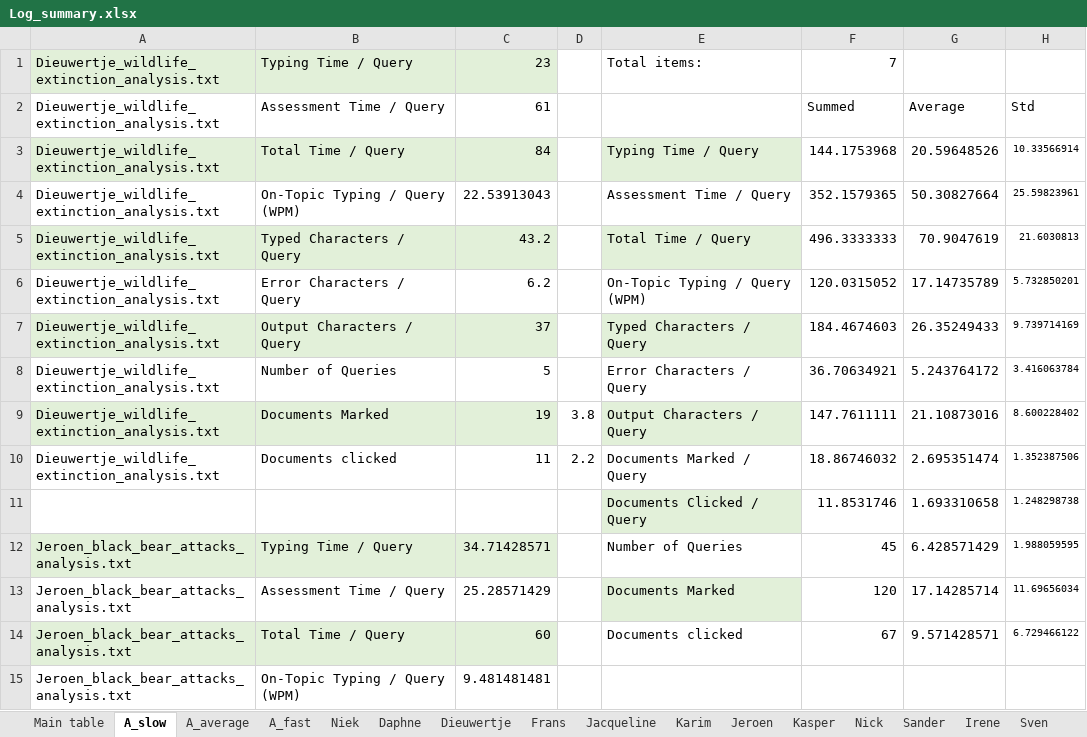
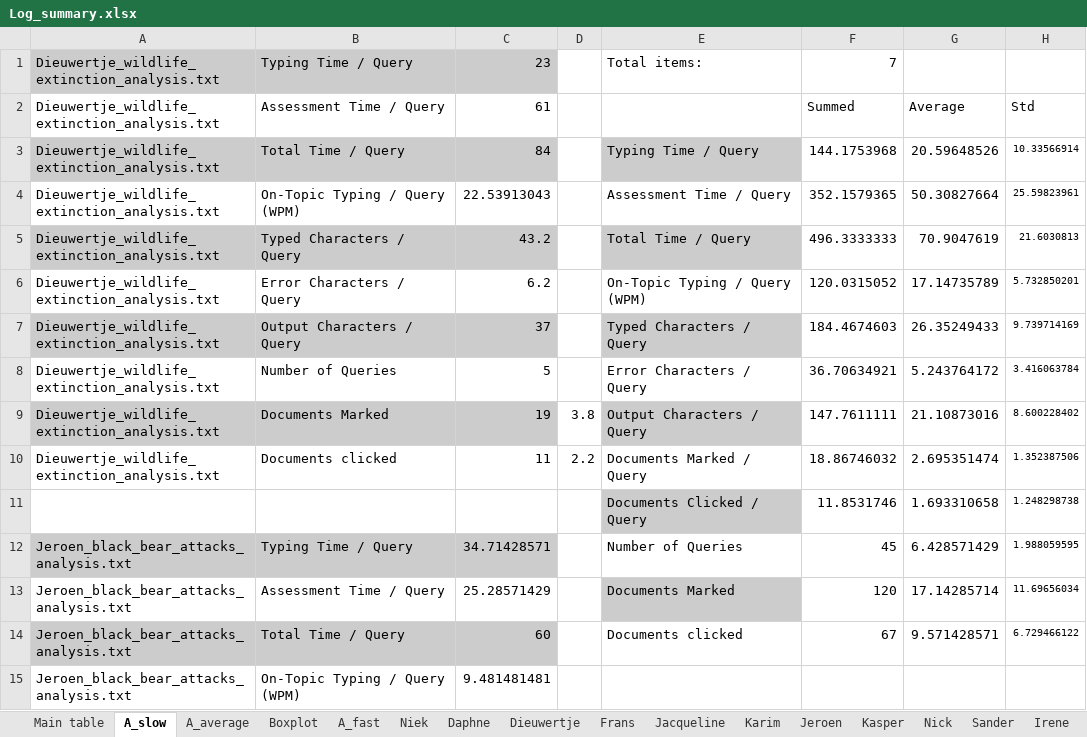
Before and after one commit to niekvanderlaan/information-retrieval-qwerty, an Excel workbook: Log_summary.xlsx, sheet A_slow, drawn as a sheet; only a part is shown; values as stored, in another font and other column widths than the file's, no borders; the diff covers the shown part only; the diff names each change by its address in the sheet, - before the commit and + after, or states it on an @@ line.

```diff
--- a/Log_summary.xlsx (sheet A_slow)
+++ b/Log_summary.xlsx (sheet A_slow)
+sheet tab: Boxplot
-A1:C1 fill: #E2F0D9
+A1:C1 fill: #CCCCCC
-A3:C3 fill: #E2F0D9
+A3:C3 fill: #CCCCCC
-E3 fill: #E2F0D9
+E3 fill: #CCCCCC
-A5:C5 fill: #E2F0D9
+A5:C5 fill: #CCCCCC
-E5 fill: #E2F0D9
+E5 fill: #CCCCCC
-A7:C7 fill: #E2F0D9
+A7:C7 fill: #CCCCCC
-E7 fill: #E2F0D9
+E7 fill: #CCCCCC
-A9:C9 fill: #E2F0D9
+A9:C9 fill: #CCCCCC
-E9 fill: #E2F0D9
+E9 fill: #CCCCCC
-E11 fill: #E2F0D9
+E11 fill: #CCCCCC
-A12:C12 fill: #E2F0D9
+A12:C12 fill: #CCCCCC
-E13 fill: #E2F0D9
+E13 fill: #CCCCCC
-A14:C14 fill: #E2F0D9
+A14:C14 fill: #CCCCCC
```
Also changed, not shown: cell formats elsewhere in this sheet, sheet A_average, sheet A_fast, sheet Main table, charts or pictures, 1 other file.
